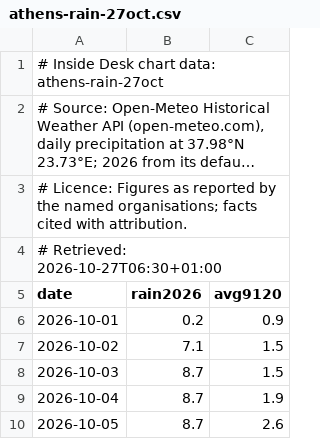
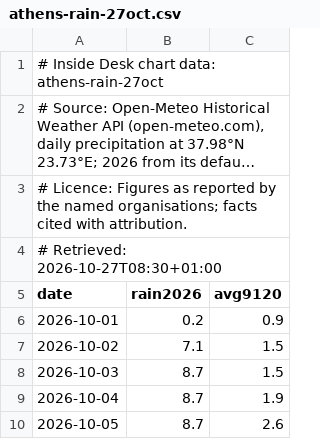
Before and after one commit to benjaminkochinfo/benjaminkoch, a CSV file: insidedesk/data/athens-rain-27oct.csv, drawn as a sheet; only a part is shown; long unchanged cells end in ….

```diff
--- a/insidedesk/data/athens-rain-27oct.csv
+++ b/insidedesk/data/athens-rain-27oct.csv
@@ -3,3 +3,3 @@
 # Licence: Figures as reported by the named organisations; facts cited with attribution.
-# Retrieved: 2026-10-27T06:30+01:00
+# Retrieved: 2026-10-27T08:30+01:00
 date,rain2026,avg9120
```
Also changed, not shown: insidedesk/data/de-power-day-ahead-27oct.csv, insidedesk/data/ust2y10y-27oct.csv, 48 other files.
